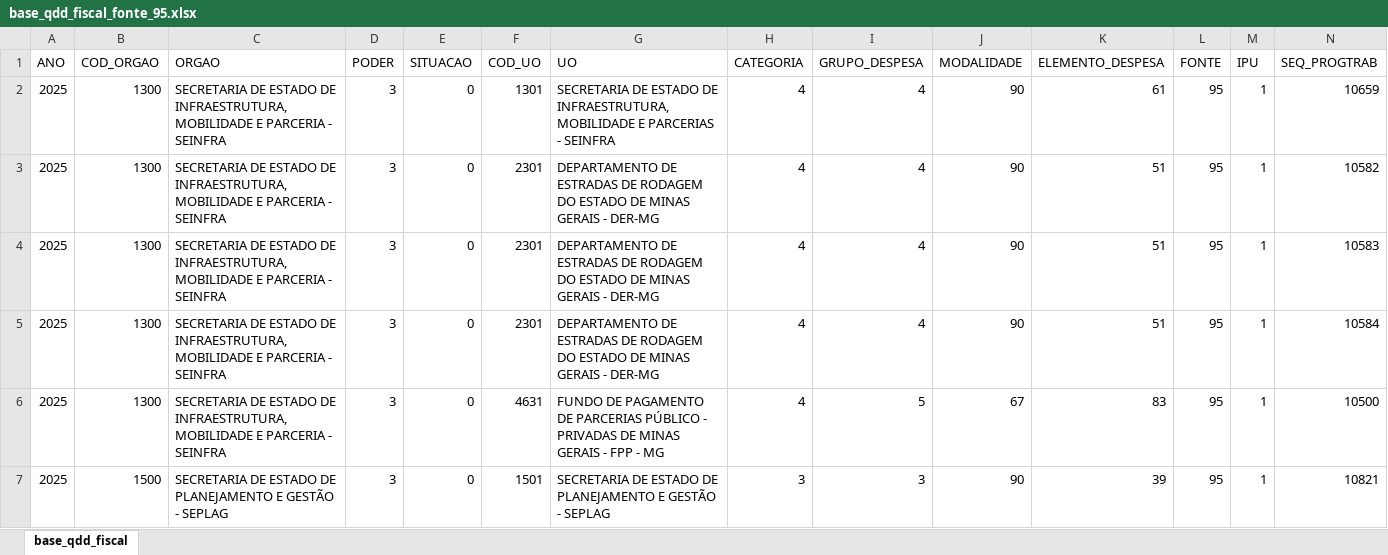
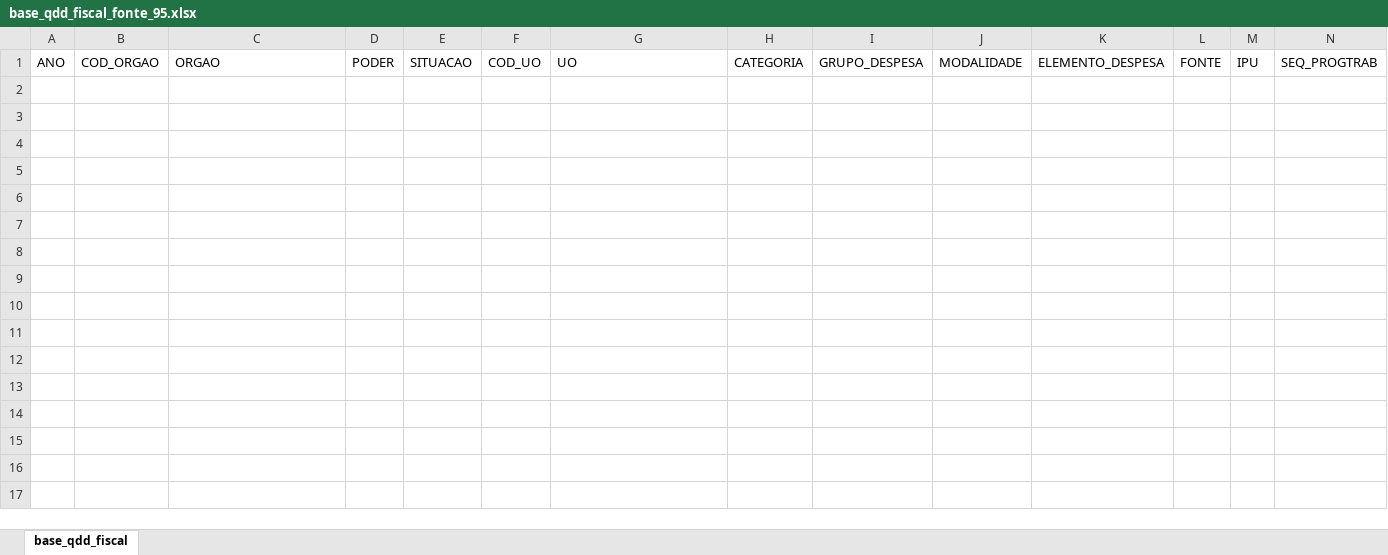
Before and after one commit to splor-mg/dados-qdd-fonte-95, an Excel workbook: data/base_qdd_fiscal_fonte_95.xlsx, sheet base_qdd_fiscal, drawn as a sheet; only a part is shown; values as stored, in another font and other column widths than the file's, no borders; rows hold the shown columns only; the diff names each change by its address in the sheet, - before the commit and + after, or states it on an @@ line.

```diff
--- a/data/base_qdd_fiscal_fonte_95.xlsx (sheet base_qdd_fiscal)
+++ b/data/base_qdd_fiscal_fonte_95.xlsx (sheet base_qdd_fiscal)
-row 2: 2025 | 1300 | SECRETARIA DE ESTADO DE INFRAESTRUTURA, MOBILIDADE E PARCERIA - SEINFRA | 3 | 0 | 1301 | SECRETARIA DE ESTADO DE INFRAESTRUTURA, MOBILIDADE E PARCERIAS - SEINFRA | 4 | 4 | 90 | 61 | 95 | 1 | 10659
-row 3: 2025 | 1300 | SECRETARIA DE ESTADO DE INFRAESTRUTURA, MOBILIDADE E PARCERIA - SEINFRA | 3 | 0 | 2301 | DEPARTAMENTO DE ESTRADAS DE RODAGEM DO ESTADO DE MINAS GERAIS - DER-MG | 4 | 4 | 90 | 51 | 95 | 1 | 10582
-row 4: 2025 | 1300 | SECRETARIA DE ESTADO DE INFRAESTRUTURA, MOBILIDADE E PARCERIA - SEINFRA | 3 | 0 | 2301 | DEPARTAMENTO DE ESTRADAS DE RODAGEM DO ESTADO DE MINAS GERAIS - DER-MG | 4 | 4 | 90 | 51 | 95 | 1 | 10583
-row 5: 2025 | 1300 | SECRETARIA DE ESTADO DE INFRAESTRUTURA, MOBILIDADE E PARCERIA - SEINFRA | 3 | 0 | 2301 | DEPARTAMENTO DE ESTRADAS DE RODAGEM DO ESTADO DE MINAS GERAIS - DER-MG | 4 | 4 | 90 | 51 | 95 | 1 | 10584
-row 6: 2025 | 1300 | SECRETARIA DE ESTADO DE INFRAESTRUTURA, MOBILIDADE E PARCERIA - SEINFRA | 3 | 0 | 4631 | FUNDO DE PAGAMENTO DE PARCERIAS PÚBLICO - PRIVADAS DE MINAS GERAIS - FPP - MG | 4 | 5 | 67 | 83 | 95 | 1 | 10500
-row 7: 2025 | 1500 | SECRETARIA DE ESTADO DE PLANEJAMENTO E GESTÃO - SEPLAG | 3 | 0 | 1501 | SECRETARIA DE ESTADO DE PLANEJAMENTO E GESTÃO - SEPLAG | 3 | 3 | 90 | 39 | 95 | 1 | 10821
```
Also changed, not shown: 1 other file.
